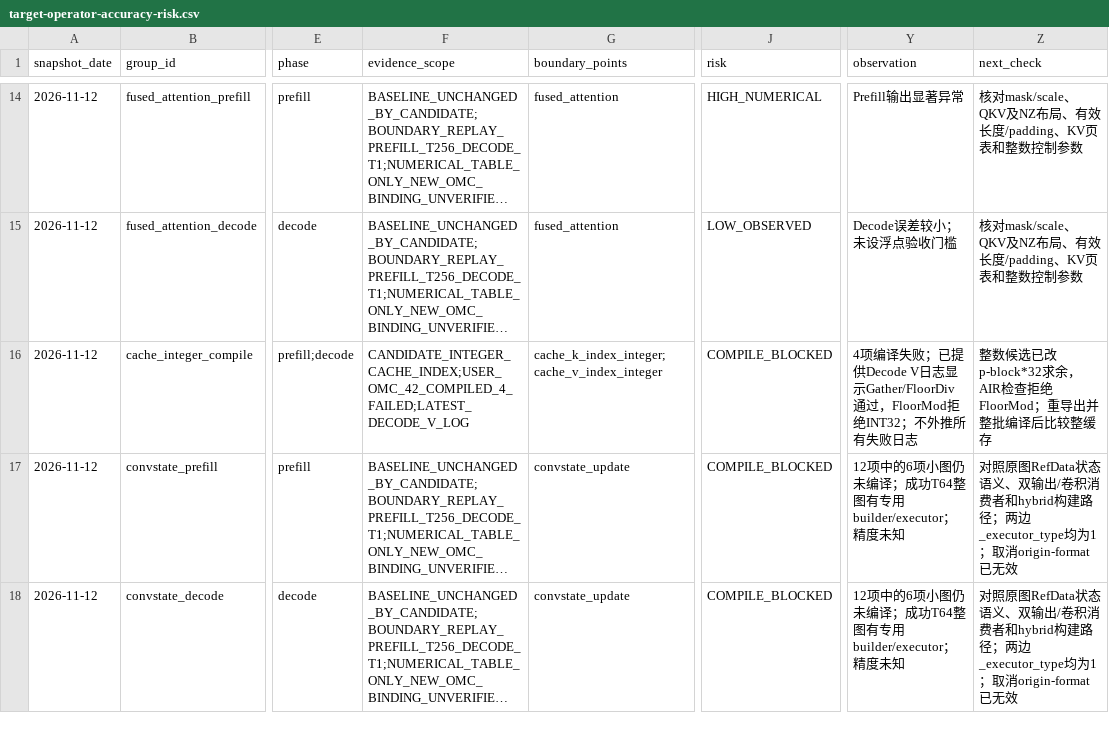
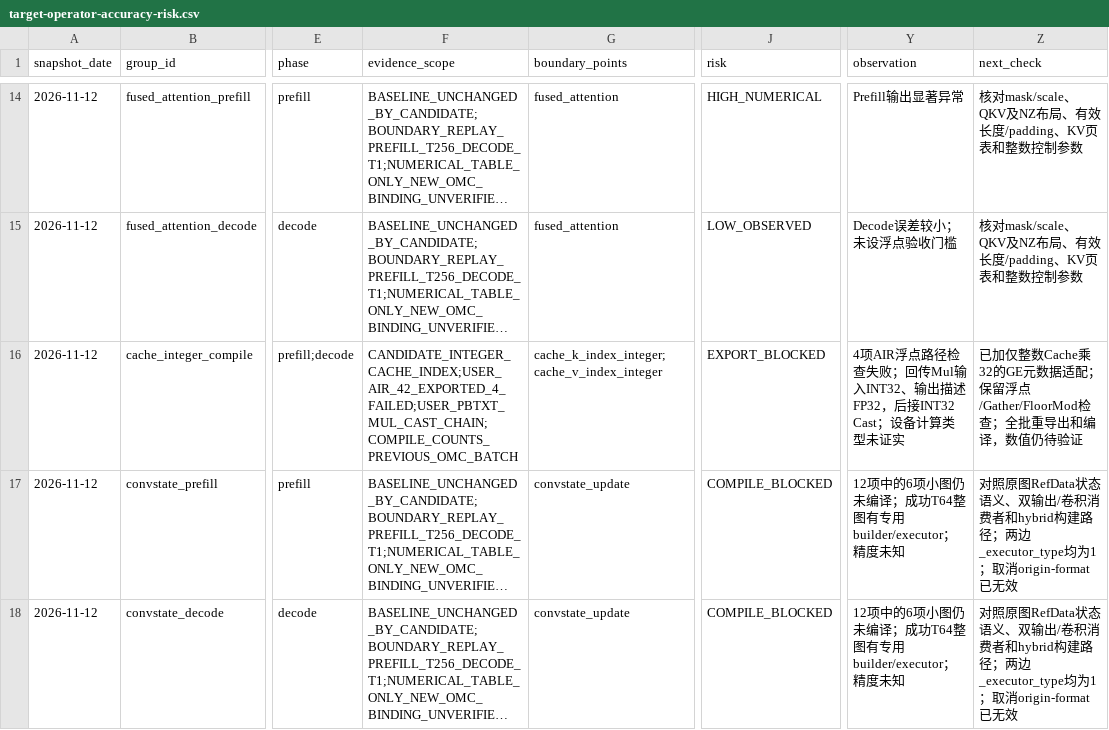
Before and after one commit to day8reak/qwen3.5-35B-dflash, a CSV file: specs/target-operator-accuracy-risk.csv, drawn as a sheet; only a part is shown, gaps mark what is left out; long unchanged cells end in …; the diff names each change by its address in the sheet, - before the commit and + after, or states it on an @@ line.

Commit message:
Fix integer Cache Mul export metadata and narrow reruns to Cache

```diff
--- a/specs/target-operator-accuracy-risk.csv
+++ b/specs/target-operator-accuracy-risk.csv
-F16 (evidence_scope): CANDIDATE_INTEGER_CACHE_INDEX;USER_OMC_42_COMPILED_4_FAILED;LATEST_DECODE_V_LOG
+F16 (evidence_scope): CANDIDATE_INTEGER_CACHE_INDEX;USER_AIR_42_EXPORTED_4_FAILED;USER_PBTXT_MUL_CAST_CHAIN;COMPILE_COUNTS_PREVIOUS_OMC_BATCH
-J16 (risk): COMPILE_BLOCKED
+J16 (risk): EXPORT_BLOCKED
-Y16 (observation): 4项编译失败；已提供Decode V日志显示Gather/FloorDiv通过，FloorMod拒绝INT32；不外推所有失败日志
+Y16 (observation): 4项AIR浮点路径检查失败；回传Mul输入INT32、输出描述FP32，后接INT32 Cast；设备计算类型未证实
-Z16 (next_check): 整数候选已改p-block*32求余，AIR检查拒绝FloorMod；重导出并整批编译后比较整缓存
+Z16 (next_check): 已加仅整数Cache乘32的GE元数据适配；保留浮点/Gather/FloorMod检查；全批重导出和编译，数值仍待验证
```
Also changed, not shown: 7 other files.
